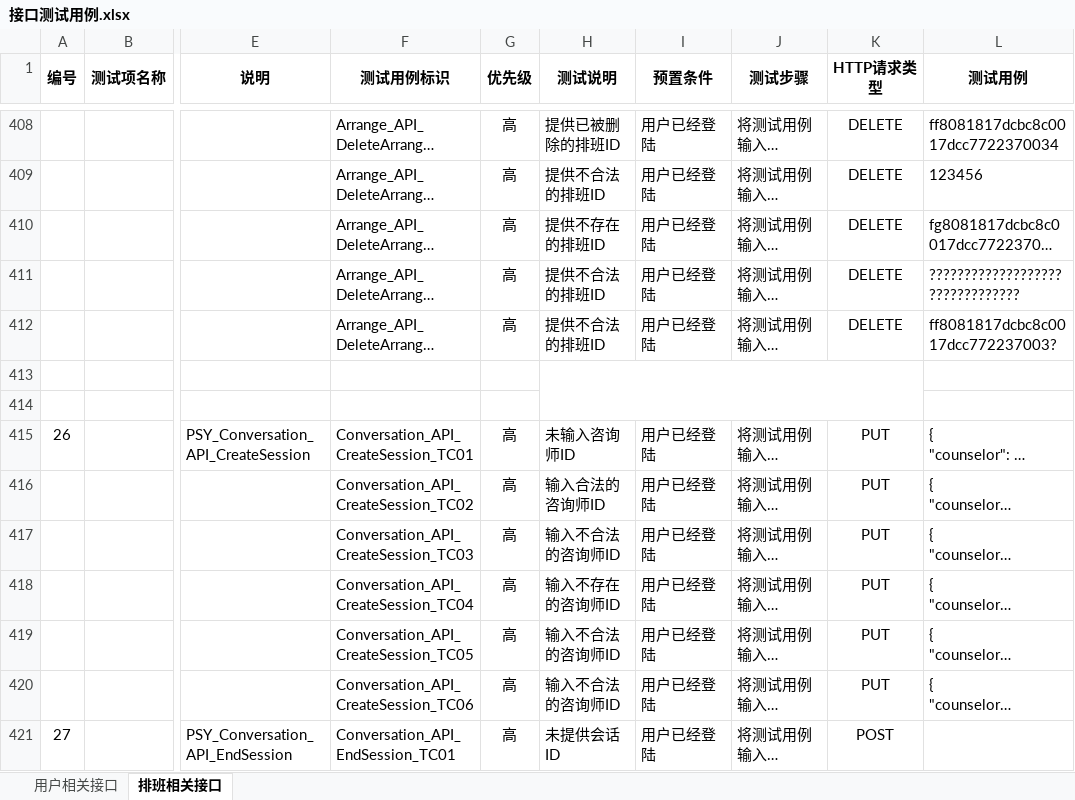
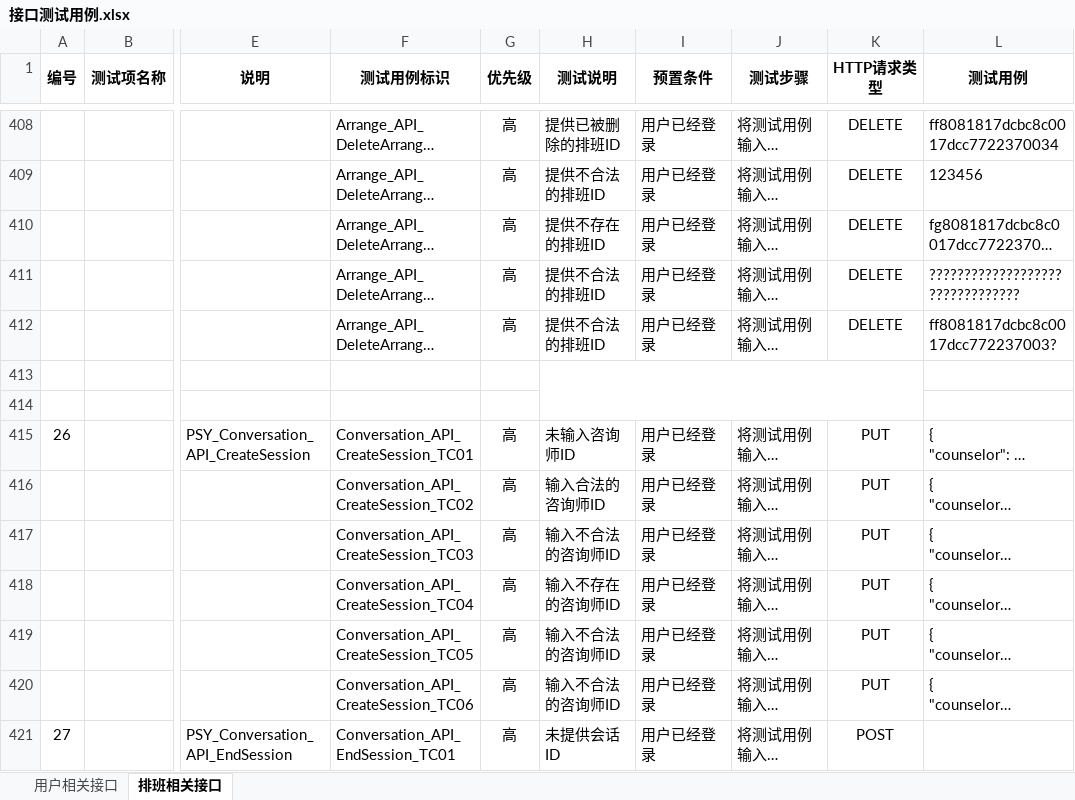
Before and after one commit to HotlinePlatform/hotline-docs, an Excel workbook: 接口测试用例.xlsx, sheet 排班相关接口, drawn as a sheet; only a part is shown, gaps mark what is left out; long unchanged cells end in …; values as stored, in another font and other column widths than the file's, no borders; the diff covers the shown part only; the diff names each change by its address in the sheet, - before the commit and + after, or states it on an @@ line.

```diff
--- a/接口测试用例.xlsx (sheet 排班相关接口)
+++ b/接口测试用例.xlsx (sheet 排班相关接口)
-I408:I412 (预置条件): 用户已经登陆
+I408:I412 (预置条件): 用户已经登录
-I415:I421 (预置条件): 用户已经登陆
+I415:I421 (预置条件): 用户已经登录
```
Also changed, not shown: 148 edited cells elsewhere in this sheet, 2 other files.
